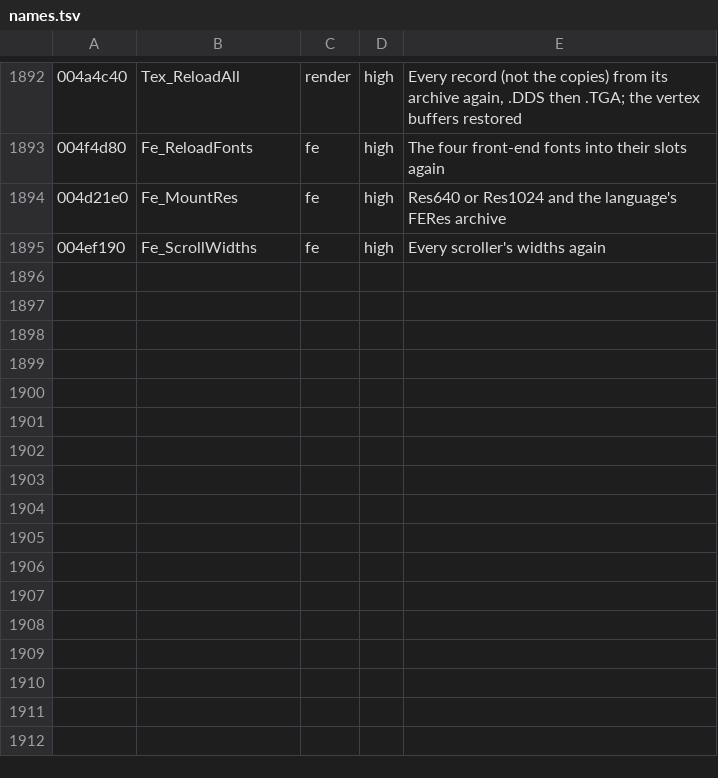
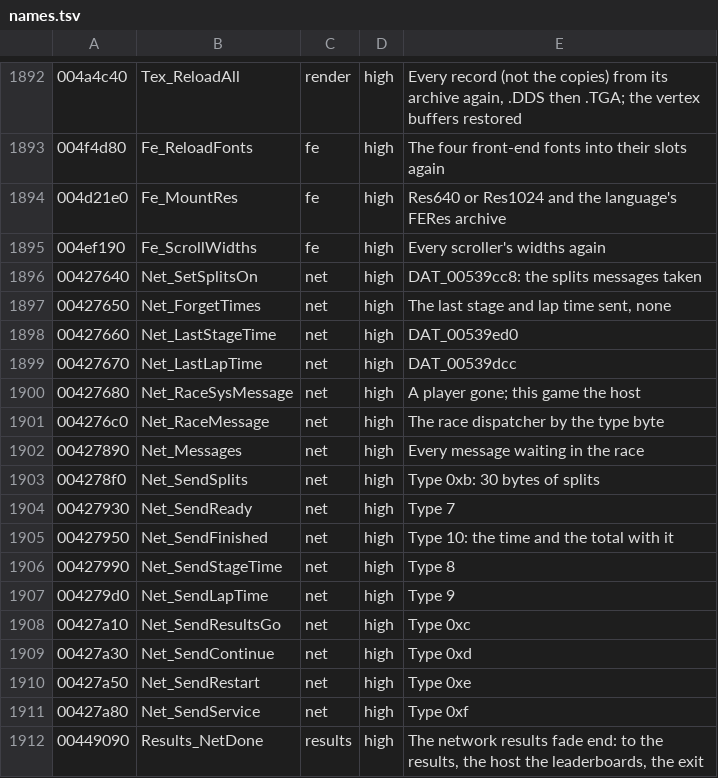
Before and after one commit to emdzej/opencmr2, a TSV file: tools/ghidra/names.tsv, drawn as a sheet; only a part is shown, gaps mark what is left out.

```diff
--- a/tools/ghidra/names.tsv
+++ b/tools/ghidra/names.tsv
@@ -1895 +1895,18 @@
 004ef190	Fe_ScrollWidths	fe	high	Every scroller's widths again
+00427640	Net_SetSplitsOn	net	high	DAT_00539cc8: the splits messages taken
+00427650	Net_ForgetTimes	net	high	The last stage and lap time sent, none
+00427660	Net_LastStageTime	net	high	DAT_00539ed0
+00427670	Net_LastLapTime	net	high	DAT_00539dcc
+00427680	Net_RaceSysMessage	net	high	A player gone; this game the host
+004276c0	Net_RaceMessage	net	high	The race dispatcher by the type byte
+00427890	Net_Messages	net	high	Every message waiting in the race
+004278f0	Net_SendSplits	net	high	Type 0xb: 30 bytes of splits
+00427930	Net_SendReady	net	high	Type 7
+00427950	Net_SendFinished	net	high	Type 10: the time and the total with it
+00427990	Net_SendStageTime	net	high	Type 8
+004279d0	Net_SendLapTime	net	high	Type 9
+00427a10	Net_SendResultsGo	net	high	Type 0xc
+00427a30	Net_SendContinue	net	high	Type 0xd
+00427a50	Net_SendRestart	net	high	Type 0xe
+00427a80	Net_SendService	net	high	Type 0xf
+00449090	Results_NetDone	results	high	The network results fade end: to the results, the host the leaderboards, the exit
```
Also changed, not shown: 7 other files.
